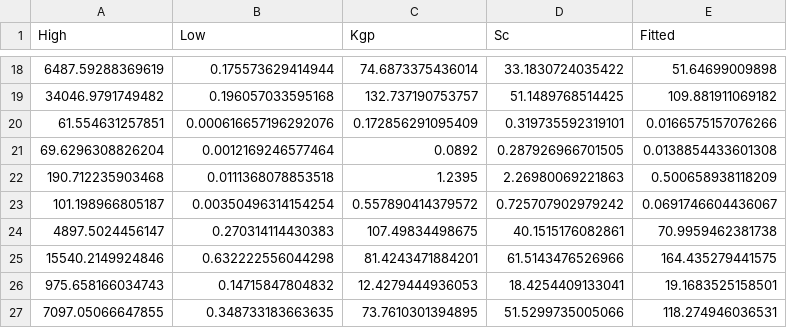
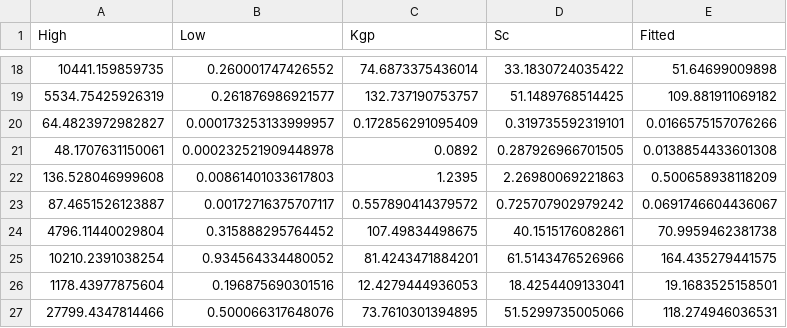
Before and after one commit to miclukacova/Bachelor, a CSV file: Data/boot_roots_NLR.csv, drawn as a sheet; only a part is shown, gaps mark what is left out; the diff covers the shown part only.

```diff
--- a/Data/boot_roots_NLR.csv
+++ b/Data/boot_roots_NLR.csv
@@ -18,10 +18,10 @@
-6487.59288369619,0.175573629414944,74.6873375436014,33.1830724035422,51.64699009898
-34046.9791749482,0.196057033595168,132.737190753757,51.1489768514425,109.881911069182
-61.554631257851,0.000616657196292076,0.172856291095409,0.319735592319101,0.0166575157076266
-69.6296308826204,0.0012169246577464,0.0892,0.287926966701505,0.0138854433601308
-190.712235903468,0.0111368078853518,1.2395,2.26980069221863,0.500658938118209
-101.198966805187,0.00350496314154254,0.557890414379572,0.725707902979242,0.0691746604436067
-4897.5024456147,0.270314114430383,107.49834498675,40.1515176082861,70.9959462381738
-15540.2149924846,0.632222556044298,81.4243471884201,61.5143476526966,164.435279441575
-975.658166034743,0.14715847804832,12.4279444936053,18.4254409133041,19.1683525158501
-7097.05066647855,0.348733183663635,73.7610301394895,51.5299735005066,118.274946036531
+10441.159859735,0.260001747426552,74.6873375436014,33.1830724035422,51.64699009898
+5534.75425926319,0.261876986921577,132.737190753757,51.1489768514425,109.881911069182
+64.4823972982827,0.000173253133999957,0.172856291095409,0.319735592319101,0.0166575157076266
+48.1707631150061,0.000232521909448978,0.0892,0.287926966701505,0.0138854433601308
+136.528046999608,0.00861401033617803,1.2395,2.26980069221863,0.500658938118209
+87.4651526123887,0.00172716375707117,0.557890414379572,0.725707902979242,0.0691746604436067
+4796.11440029804,0.315888295764452,107.49834498675,40.1515176082861,70.9959462381738
+10210.2391038254,0.934564334480052,81.4243471884201,61.5143476526966,164.435279441575
+1178.43977875604,0.196875690301516,12.4279444936053,18.4254409133041,19.1683525158501
+27799.4347814466,0.500066317648076,73.7610301394895,51.5299735005066,118.274946036531
```
Also changed, not shown: 32 edited cells elsewhere in this file, Data/boot_leafs_NLR.csv, Data/boot_wood_NLR.csv, 2 other files.
